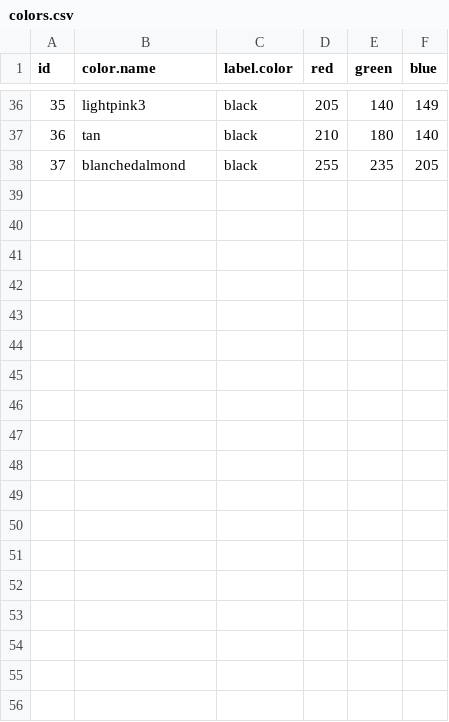
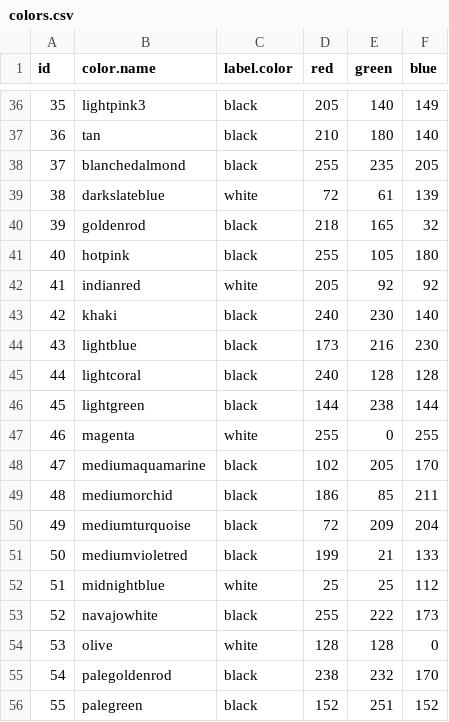
Before and after one commit to adi-txt/eye-tracking-learn-aois, a CSV file: aoi_app/data/colors.csv, drawn as a sheet; only a part is shown, gaps mark what is left out.

Commit message:
updated colors.csv

```diff
--- a/aoi_app/data/colors.csv
+++ b/aoi_app/data/colors.csv
@@ -38 +38,19 @@ id,color.name,label.color,red,green,blue
 37,blanchedalmond,black,255,235,205
+38,darkslateblue,white,72,61,139
+39,goldenrod,black,218,165,32
+40,hotpink,black,255,105,180
+41,indianred,white,205,92,92
+42,khaki,black,240,230,140
+43,lightblue,black,173,216,230
+44,lightcoral,black,240,128,128
+45,lightgreen,black,144,238,144
+46,magenta,white,255,0,255
+47,mediumaquamarine,black,102,205,170
+48,mediumorchid,black,186,85,211
+49,mediumturquoise,black,72,209,204
+50,mediumvioletred,black,199,21,133
+51,midnightblue,white,25,25,112
+52,navajowhite,black,255,222,173
+53,olive,white,128,128,0
+54,palegoldenrod,black,238,232,170
+55,palegreen,black,152,251,152
```
